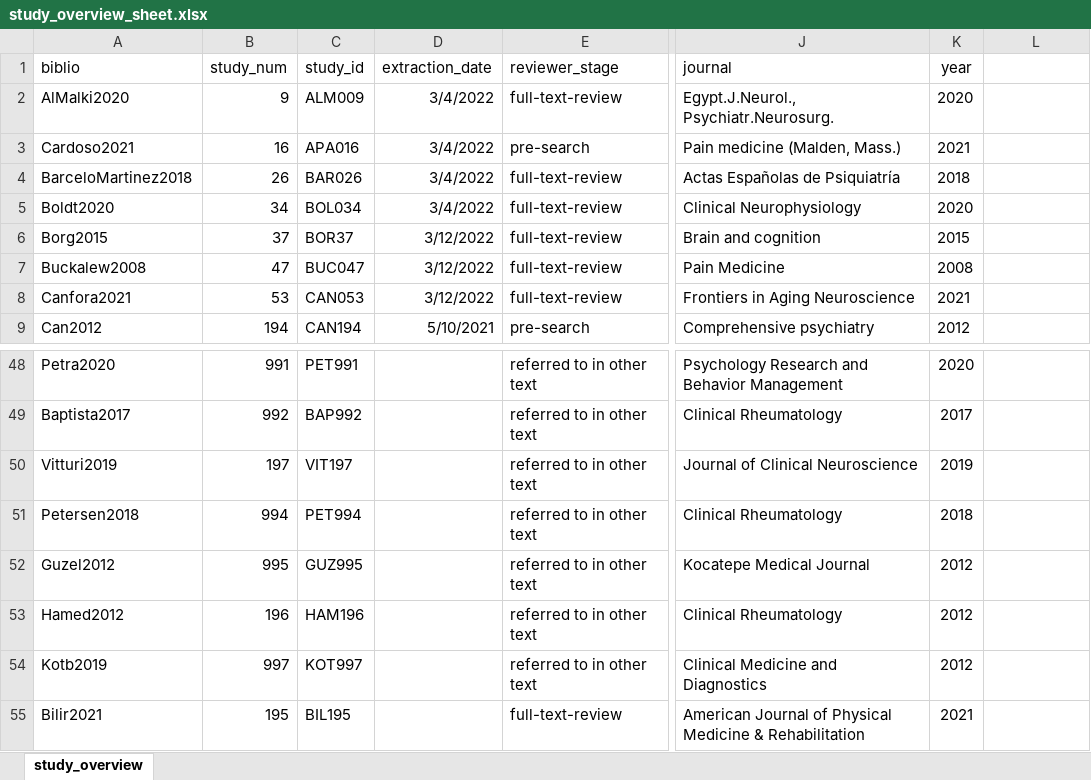
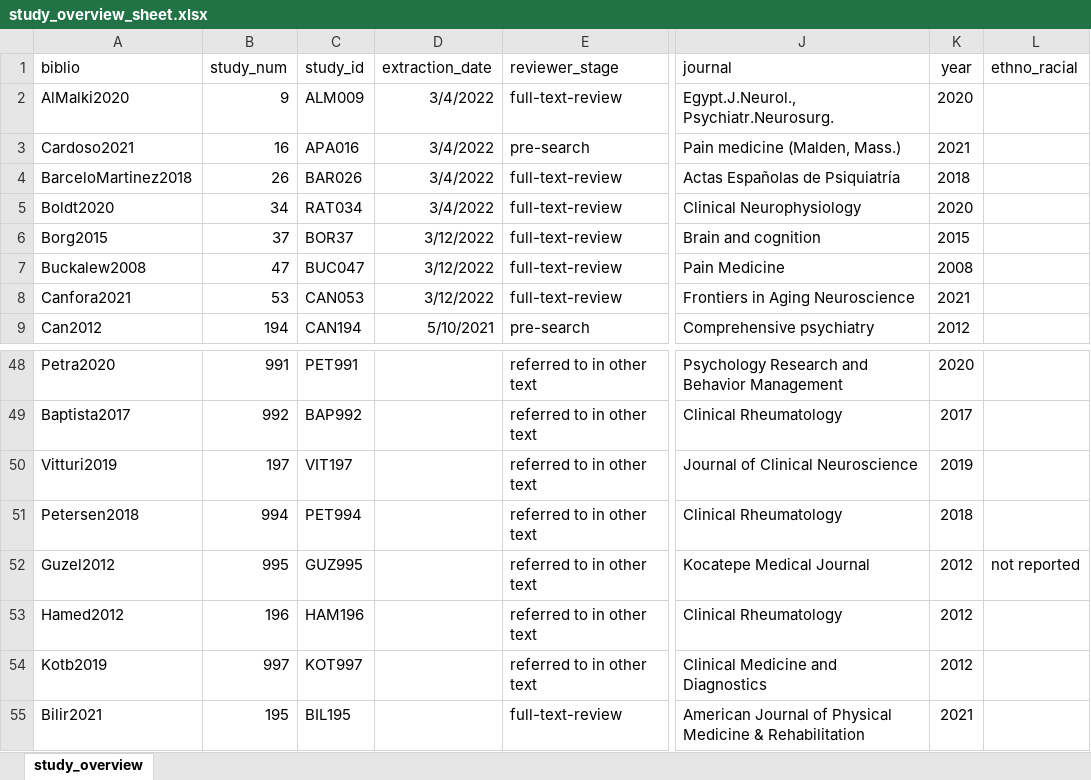
Before and after one commit to alexfradera/DCLIN_SR, an Excel workbook: data/study_overview_sheet.xlsx, sheet study_overview, drawn as a sheet; only a part is shown, gaps mark what is left out; values as stored, in another font and other column widths than the file's, no borders; the diff names each change by its address in the sheet, - before the commit and + after, or states it on an @@ line.

Commit message:
Recoding of study codes so that they alphabeticise correctly (discovery that one study had first and second author order swapped led to updated .bib file but without update of study codes, was being represented in wrong order. In addition, finding of mistyping of sample size (52 rather than 32) now corrected

```diff
--- a/data/study_overview_sheet.xlsx (sheet study_overview)
+++ b/data/study_overview_sheet.xlsx (sheet study_overview)
-L1: (empty)
+L1: ethno_racial
-C5 (study_id): BOL034
+C5 (study_id): RAT034
-L52 (ethno_racial): (empty)
+L52 (ethno_racial): not reported
```
Also changed, not shown: data/Data_SR.xlsx, quality_scores_vals.xlsx, 1 other file.
